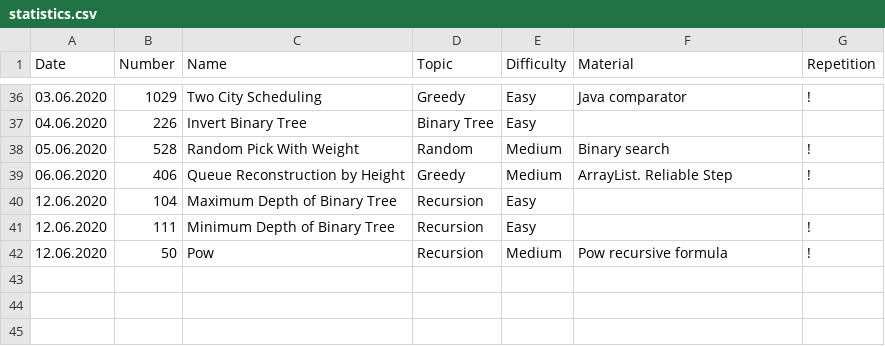
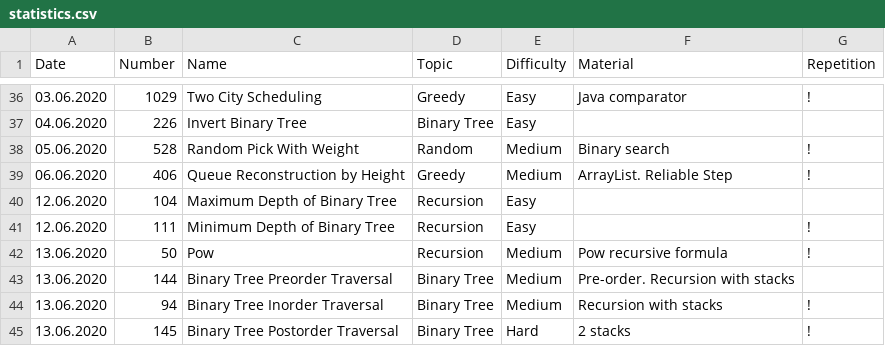
Before and after one commit to ivantishchenko/computer-science, a CSV file: leetCode/statistics.csv, drawn as a sheet; only a part is shown, gaps mark what is left out.

Commit message:
Finished DFS for Binary Trees

```diff
--- a/leetCode/statistics.csv
+++ b/leetCode/statistics.csv
@@ -41,2 +41,5 @@ Date,Number,Name,Topic,Difficulty,Material,Repetition
 12.06.2020,111,Minimum Depth of Binary Tree,Recursion ,Easy,,!
-12.06.2020,50,Pow,Recursion ,Medium,Pow recursive formula,!
+13.06.2020,50,Pow,Recursion ,Medium,Pow recursive formula,!
+13.06.2020,144,Binary Tree Preorder Traversal,Binary Tree,Medium,Pre-order. Recursion with stacks,
+13.06.2020,94,Binary Tree Inorder Traversal,Binary Tree,Medium,Recursion with stacks,!
+13.06.2020,145,Binary Tree Postorder Traversal,Binary Tree,Hard,2 stacks,!
```
Also changed, not shown: 7 other files.
